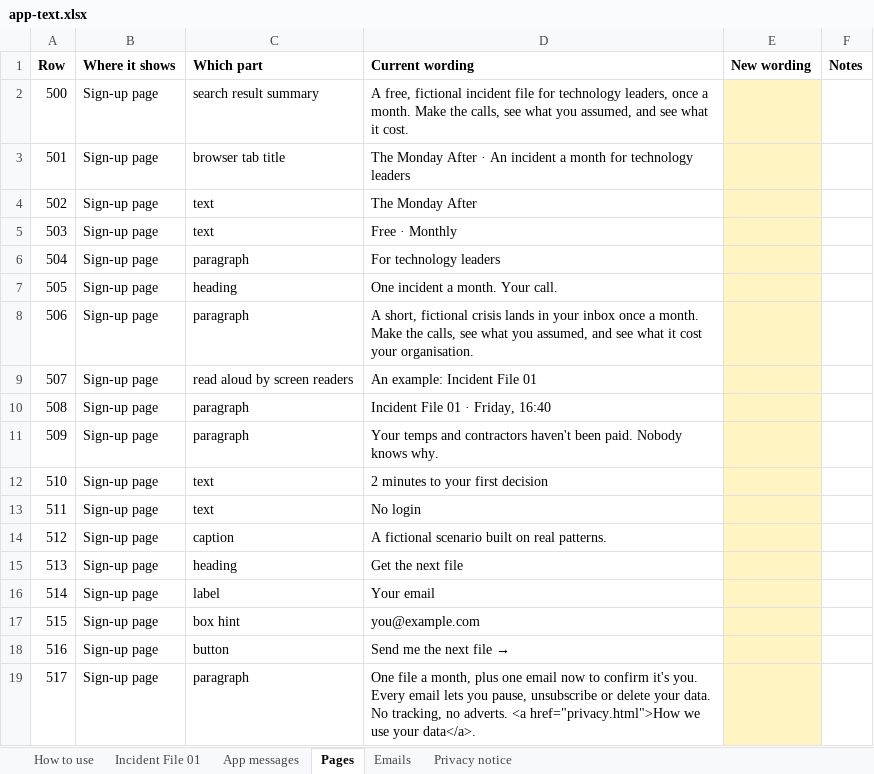
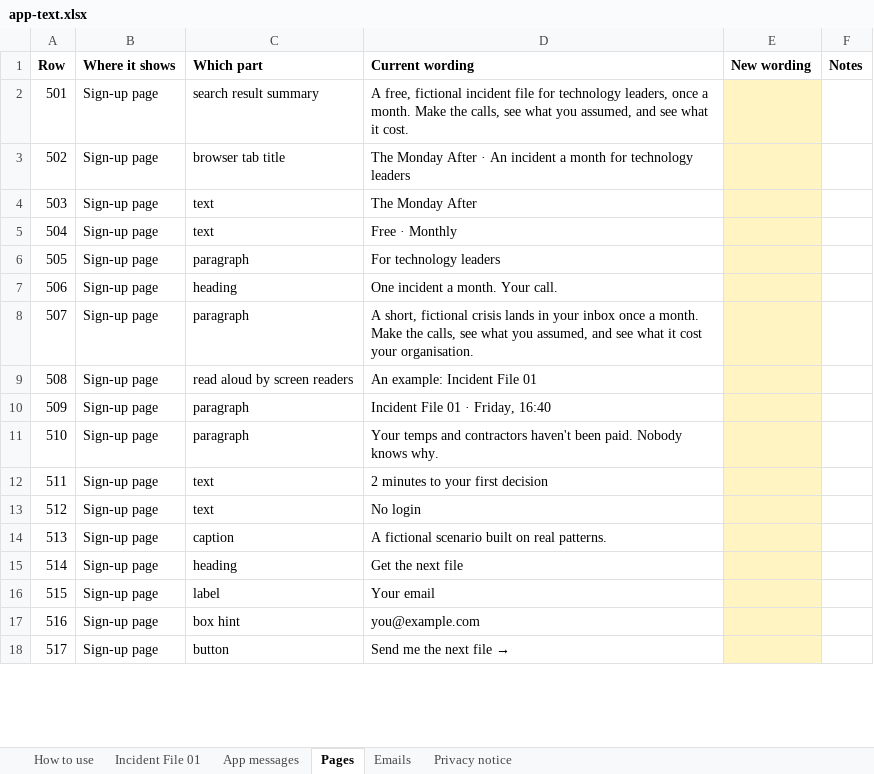
Before and after one commit to matthewcain45/MondayAfter-, an Excel workbook: docs/app-text.xlsx, sheet Pages, drawn as a sheet; only a part is shown; values as stored, in another font and other column widths than the file's, no borders; removed rows and columns are numbered as before the commit, all else as after; the diff covers the shown part only; the diff names each change by its address in the sheet, - before the commit and + after, or states it on an @@ line.

```diff
--- a/docs/app-text.xlsx (sheet Pages)
+++ b/docs/app-text.xlsx (sheet Pages)
-row 2: 500 | Sign-up page | search result summary | A free, fictional incident file for technology leaders, once a month. Make the calls, see what you assumed, and see what it cost.
-C2 (Which part): browser tab title
+C2 (Which part): search result summary
-D2 (Current wording): The Monday After · An incident a month for technology leaders
+D2 (Current wording): A free, fictional incident file for technology leaders, once a month. Make the calls, see what you assumed, and see what it cost.
-C3 (Which part): text
+C3 (Which part): browser tab title
-D3 (Current wording): The Monday After
+D3 (Current wording): The Monday After · An incident a month for technology leaders
-D4 (Current wording): Free · Monthly
+D4 (Current wording): The Monday After
-C5 (Which part): paragraph
+C5 (Which part): text
-D5 (Current wording): For technology leaders
+D5 (Current wording): Free · Monthly
-C6 (Which part): heading
+C6 (Which part): paragraph
-D6 (Current wording): One incident a month. Your call.
+D6 (Current wording): For technology leaders
-C7 (Which part): paragraph
+C7 (Which part): heading
-D7 (Current wording): A short, fictional crisis lands in your inbox once a month. Make the calls, see what you assumed, and see what it cost your organisation.
+D7 (Current wording): One incident a month. Your call.
-C8 (Which part): read aloud by screen readers
+C8 (Which part): paragraph
-D8 (Current wording): An example: Incident File 01
+D8 (Current wording): A short, fictional crisis lands in your inbox once a month. Make the calls, see what you assumed, and see what it cost your organisation.
-C9 (Which part): paragraph
+C9 (Which part): read aloud by screen readers
-D9 (Current wording): Incident File 01 · Friday, 16:40
+D9 (Current wording): An example: Incident File 01
-D10 (Current wording): Your temps and contractors haven't been paid. Nobody knows why.
+D10 (Current wording): Incident File 01 · Friday, 16:40
-C11 (Which part): text
+C11 (Which part): paragraph
-D11 (Current wording): 2 minutes to your first decision
+D11 (Current wording): Your temps and contractors haven't been paid. Nobody knows why.
-D12 (Current wording): No login
+D12 (Current wording): 2 minutes to your first decision
-C13 (Which part): caption
+C13 (Which part): text
-D13 (Current wording): A fictional scenario built on real patterns.
+D13 (Current wording): No login
-C14 (Which part): heading
+C14 (Which part): caption
-D14 (Current wording): Get the next file
+D14 (Current wording): A fictional scenario built on real patterns.
-C15 (Which part): label
+C15 (Which part): heading
-D15 (Current wording): Your email
+D15 (Current wording): Get the next file
-C16 (Which part): box hint
+C16 (Which part): label
-D16 (Current wording): you@example.com
+D16 (Current wording): Your email
-C17 (Which part): button
+C17 (Which part): box hint
-D17 (Current wording): Send me the next file
+D17 (Current wording): → you@example.com
-C18 (Which part): paragraph
+C18 (Which part): button
-D18 (Current wording): One file a month, plus one email now to confirm it's you. Every email lets you pause, unsubscribe or delete your data. No tracking, no adverts. <a href="privacy.html">How we use your data</a>.
+D18 (Current wording): Send me the next file →
```
Also changed, not shown: 1 added row and 145 edited cells elsewhere in this sheet, sheet App messages, sheet Emails, sheet Privacy notice, hidden cells, 13 other files.
